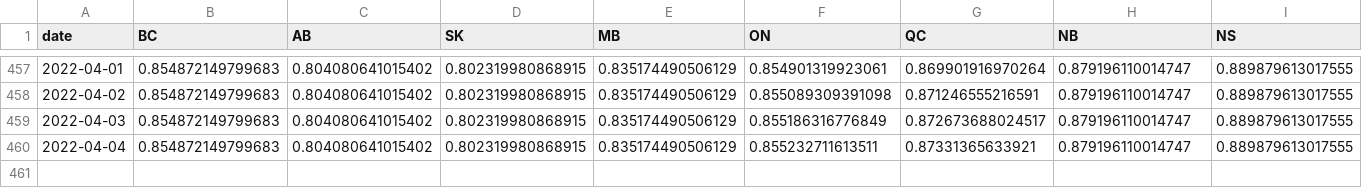
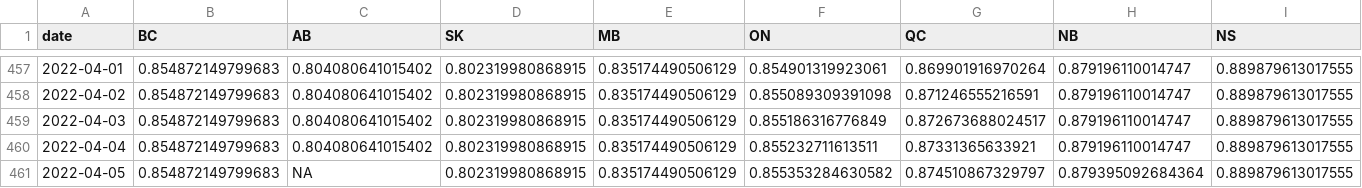
Before and after one commit to trevortombe/covidgraphs, a CSV file: Files/prov_atleastone.csv, drawn as a sheet; only a part is shown, gaps mark what is left out; rows hold the shown columns only; the diff names each change by its address in the sheet, - before the commit and + after, or states it on an @@ line.

```diff
--- a/Files/prov_atleastone.csv
+++ b/Files/prov_atleastone.csv
+row 461: 2022-04-05 | 0.854872149799683 | NA | 0.802319980868915 | 0.835174490506129 | 0.855353284630582 | 0.874510867329797 | 0.879395092684364 | 0.889879613017555
```
Also changed, not shown: Files/MapData.csv, Files/ProvTable.csv, 52 other files.
